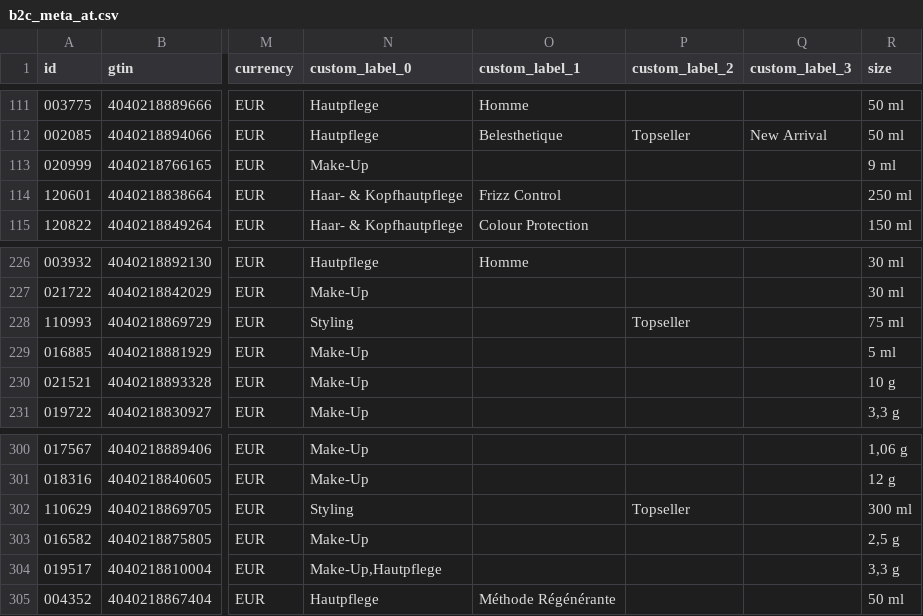
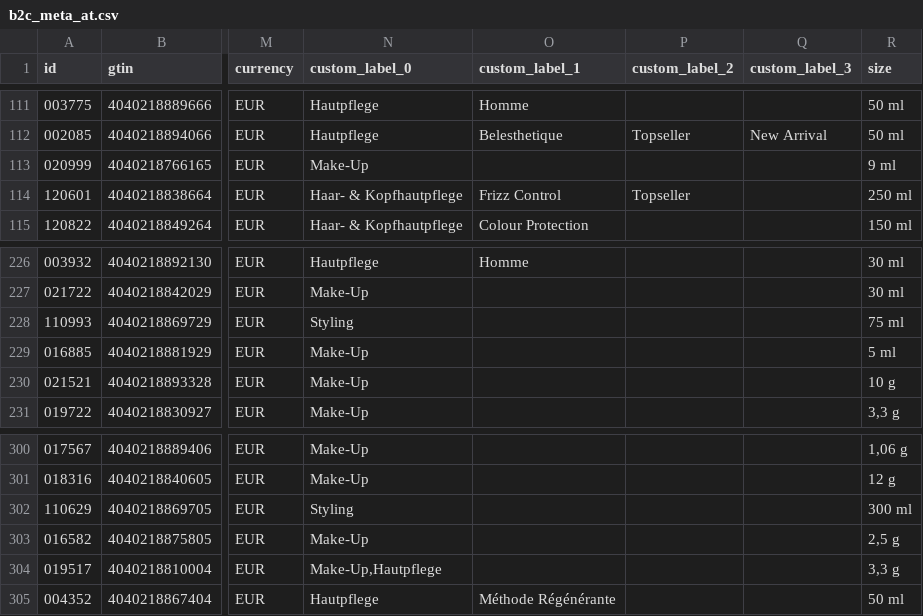
Before and after one commit to labiosthetique/public-csv, a CSV file: feed/b2c_meta_at.csv, drawn as a sheet; only a part is shown, gaps mark what is left out; the diff names each change by its address in the sheet, - before the commit and + after, or states it on an @@ line.

```diff
--- a/feed/b2c_meta_at.csv
+++ b/feed/b2c_meta_at.csv
-P114 (custom_label_2): (empty)
+P114 (custom_label_2): Topseller
-P228 (custom_label_2): Topseller
+P228 (custom_label_2): (empty)
-P302 (custom_label_2): Topseller
+P302 (custom_label_2): (empty)
```
Also changed, not shown: feed/b2c_meta_at_ovr_at.csv, feed/b2c_meta_ch_it.csv, 20 other files.
